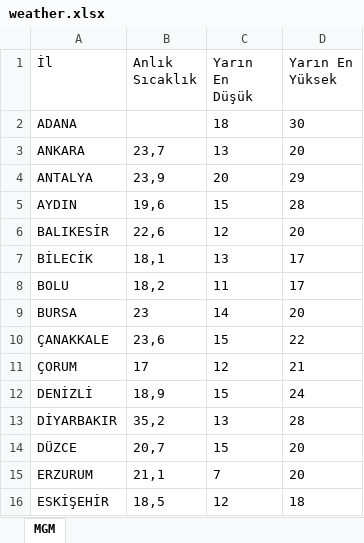
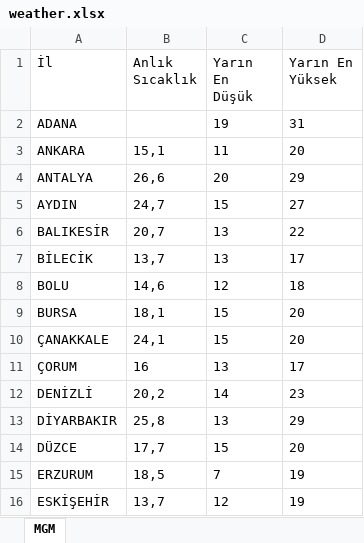
Before and after one commit to ekingunindi1-web/mgm-weather-reader, an Excel workbook: weather.xlsx, sheet MGM, drawn as a sheet; only a part is shown; values as stored, in another font and other column widths than the file's, no borders; the diff covers the shown part only; the diff names each change by its address in the sheet, - before the commit and + after, or states it on an @@ line.

```diff
--- a/weather.xlsx (sheet MGM)
+++ b/weather.xlsx (sheet MGM)
-C2 (Yarın En Düşük): 18
+C2 (Yarın En Düşük): 19
-D2 (Yarın En Yüksek): 30
+D2 (Yarın En Yüksek): 31
-B3 (Anlık Sıcaklık): 23,7
+B3 (Anlık Sıcaklık): 15,1
-C3 (Yarın En Düşük): 13
+C3 (Yarın En Düşük): 11
-B4 (Anlık Sıcaklık): 23,9
+B4 (Anlık Sıcaklık): 26,6
-B5 (Anlık Sıcaklık): 19,6
+B5 (Anlık Sıcaklık): 24,7
-D5 (Yarın En Yüksek): 28
+D5 (Yarın En Yüksek): 27
-B6 (Anlık Sıcaklık): 22,6
+B6 (Anlık Sıcaklık): 20,7
-C6 (Yarın En Düşük): 12
+C6 (Yarın En Düşük): 13
-D6 (Yarın En Yüksek): 20
+D6 (Yarın En Yüksek): 22
-B7 (Anlık Sıcaklık): 18,1
+B7 (Anlık Sıcaklık): 13,7
-B8 (Anlık Sıcaklık): 18,2
+B8 (Anlık Sıcaklık): 14,6
-C8 (Yarın En Düşük): 11
+C8 (Yarın En Düşük): 12
-D8 (Yarın En Yüksek): 17
+D8 (Yarın En Yüksek): 18
-B9 (Anlık Sıcaklık): 23
+B9 (Anlık Sıcaklık): 18,1
-C9 (Yarın En Düşük): 14
+C9 (Yarın En Düşük): 15
-B10 (Anlık Sıcaklık): 23,6
+B10 (Anlık Sıcaklık): 24,1
-D10 (Yarın En Yüksek): 22
+D10 (Yarın En Yüksek): 20
-B11 (Anlık Sıcaklık): 17
+B11 (Anlık Sıcaklık): 16
-C11 (Yarın En Düşük): 12
+C11 (Yarın En Düşük): 13
-D11 (Yarın En Yüksek): 21
+D11 (Yarın En Yüksek): 17
-B12 (Anlık Sıcaklık): 18,9
+B12 (Anlık Sıcaklık): 20,2
-C12 (Yarın En Düşük): 15
+C12 (Yarın En Düşük): 14
-D12 (Yarın En Yüksek): 24
+D12 (Yarın En Yüksek): 23
-B13 (Anlık Sıcaklık): 35,2
+B13 (Anlık Sıcaklık): 25,8
-D13 (Yarın En Yüksek): 28
+D13 (Yarın En Yüksek): 29
-B14 (Anlık Sıcaklık): 20,7
+B14 (Anlık Sıcaklık): 17,7
-B15 (Anlık Sıcaklık): 21,1
+B15 (Anlık Sıcaklık): 18,5
-D15 (Yarın En Yüksek): 20
+D15 (Yarın En Yüksek): 19
-B16 (Anlık Sıcaklık): 18,5
+B16 (Anlık Sıcaklık): 13,7
-D16 (Yarın En Yüksek): 18
+D16 (Yarın En Yüksek): 19
```
Also changed, not shown: 45 edited cells elsewhere in this sheet.
